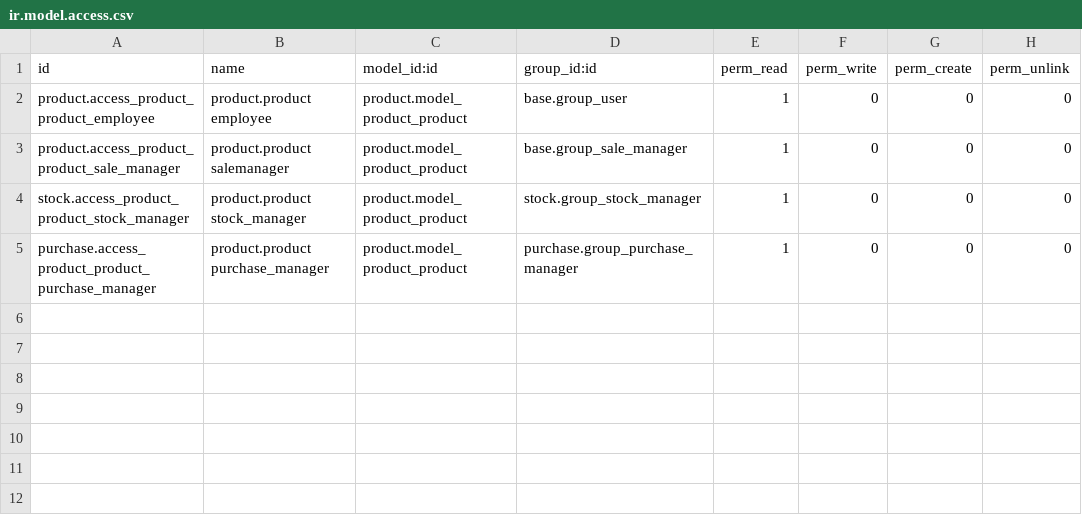
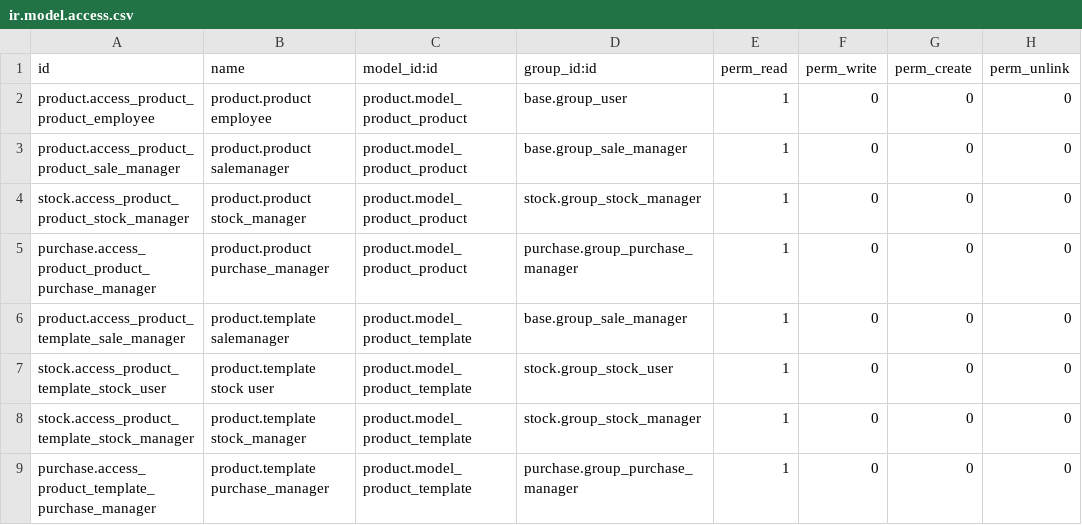
Before and after one commit to Bahmni/openerp-modules, a CSV file: bahmni_pharmacy_product/security/ir.model.access.csv, drawn as a sheet; the diff names each change by its address in the sheet, - before the commit and + after, or states it on an @@ line.

Commit message:
Indraneel, Banka | #2064 | Removing product template's write, create and delete privileges for all users.

```diff
--- a/bahmni_pharmacy_product/security/ir.model.access.csv
+++ b/bahmni_pharmacy_product/security/ir.model.access.csv
+row 6: product.access_product_template_sale_manager | product.template salemanager | product.model_product_template | base.group_sale_manager | 1 | 0 | 0 | 0
+row 7: stock.access_product_template_stock_user | product.template stock user | product.model_product_template | stock.group_stock_user | 1 | 0 | 0 | 0
+row 8: stock.access_product_template_stock_manager | product.template stock_manager | product.model_product_template | stock.group_stock_manager | 1 | 0 | 0 | 0
+row 9: purchase.access_product_template_purchase_manager | product.template purchase_manager | product.model_product_template | purchase.group_purchase_manager | 1 | 0 | 0 | 0
```
